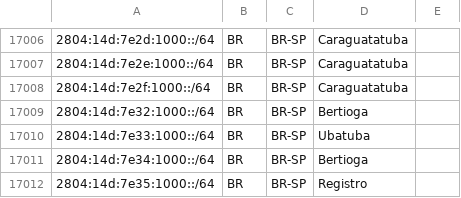
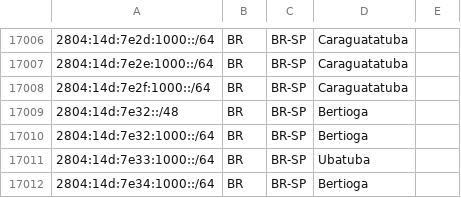
Before and after one commit to rtanajura/geofeed, a CSV file: geofeed.csv, drawn as a sheet; only a part is shown, gaps mark what is left out; the shorter side is filled out with more unchanged rows.

Commit message:
NM 14531283

```diff
--- a/geofeed.csv
+++ b/geofeed.csv
@@ -17008,2 +17008,3 @@
 2804:14d:7e2f:1000::/64,BR,BR-SP,Caraguatatuba,
+2804:14d:7e32::/48,BR,BR-SP,Bertioga,
 2804:14d:7e32:1000::/64,BR,BR-SP,Bertioga,
```
